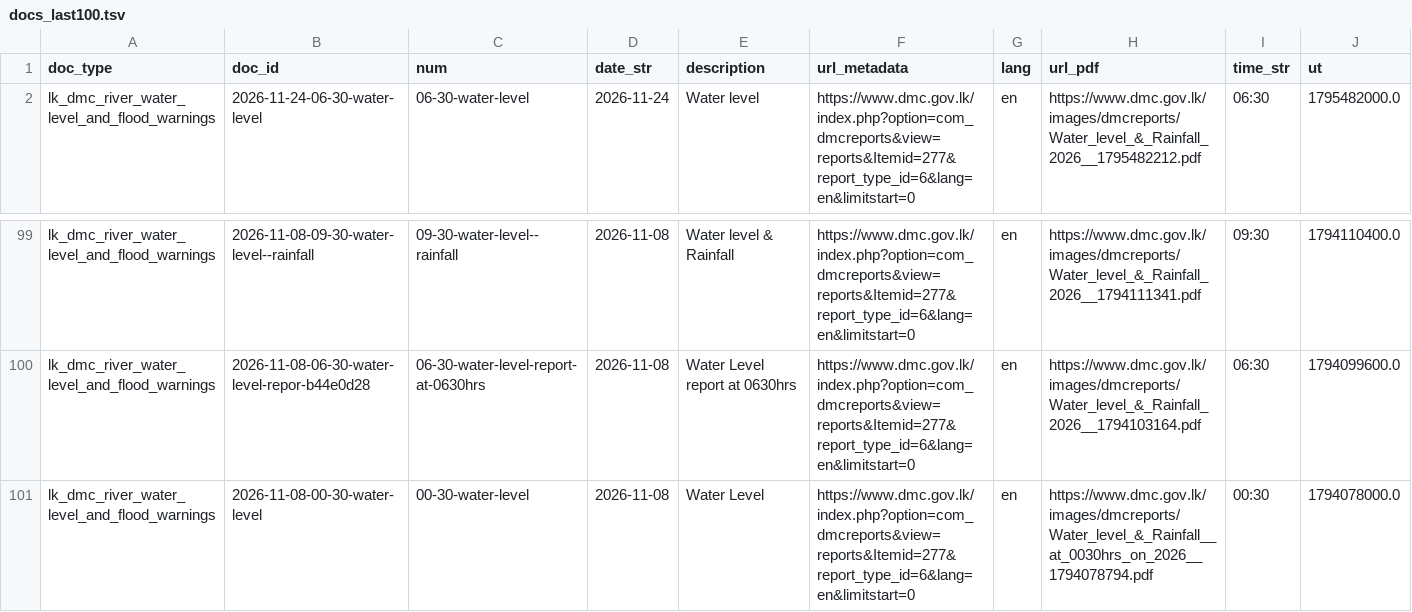
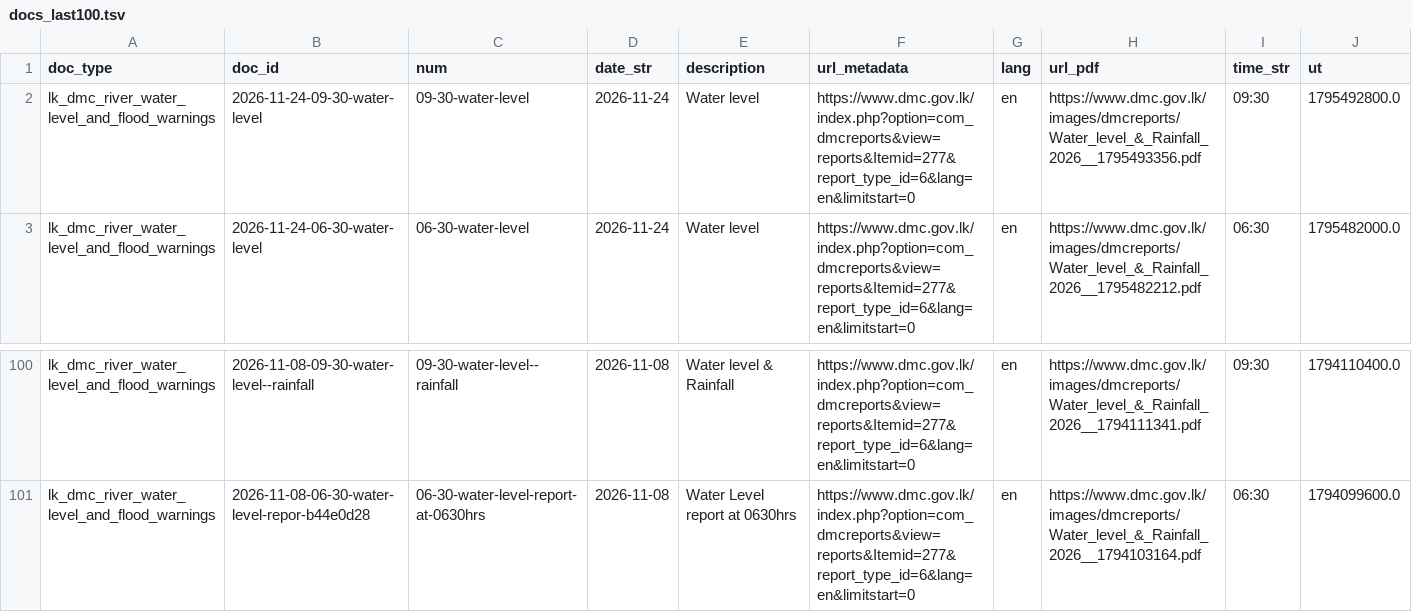
Before and after one commit to nuuuwan/lk_dmc_vis, a TSV file: data/docs_last100.tsv, drawn as a sheet; only a part is shown, gaps mark what is left out; removed rows and columns are numbered as before the commit, all else as after; the diff names each change by its address in the sheet, - before the commit and + after, or states it on an @@ line.

```diff
--- a/data/docs_last100.tsv
+++ b/data/docs_last100.tsv
+row 2: lk_dmc_river_water_level_and_flood_warnings | 2026-11-24-09-30-water-level | 09-30-water-level | 2026-11-24 | Water level | https://www.dmc.gov.lk/index.php?option=com_dmcreports&view=reports&Itemid=277&report_type_id=6&lang=en&limitstart=0 | en | https://www.dmc.gov.lk/images/dmcreports/Water_level_&_Rainfall_2026__1795493356.pdf | 09:30 | 1795492800.0
-row 101: lk_dmc_river_water_level_and_flood_warnings | 2026-11-08-00-30-water-level | 00-30-water-level | 2026-11-08 | Water Level | https://www.dmc.gov.lk/index.php?option=com_dmcreports&view=reports&Itemid=277&report_type_id=6&lang=en&limitstart=0 | en | https://www.dmc.gov.lk/images/dmcreports/Water_level_&_Rainfall__at_0030hrs_on_2026__1794078794.pdf | 00:30 | 1794078000.0
```
Also changed, not shown: 43 other files.
